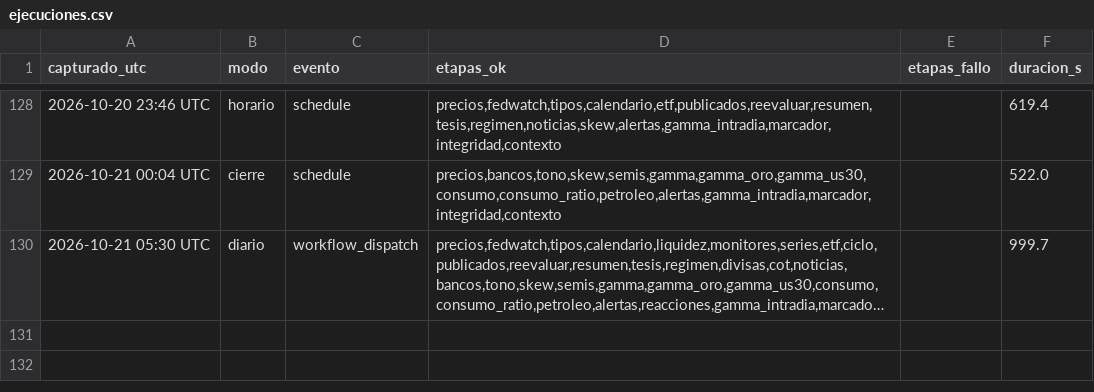
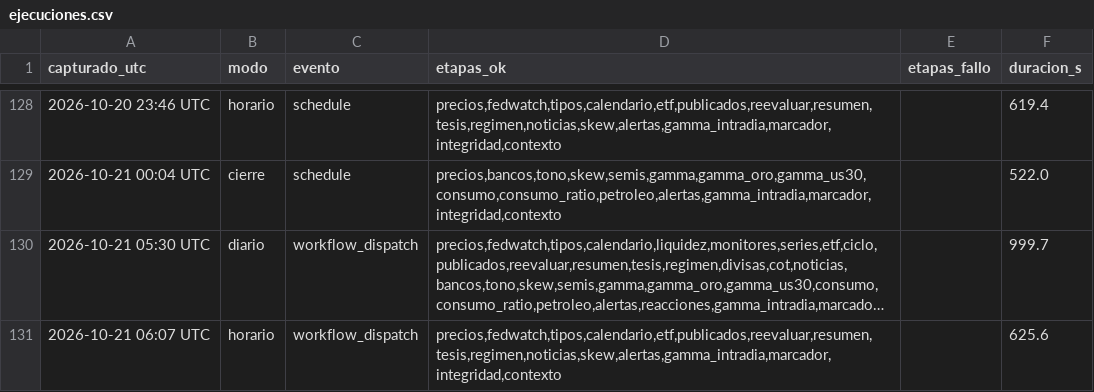
Before and after one commit to komonartisans-ops/nexora-terminal, a CSV file: data/ejecuciones.csv, drawn as a sheet; only a part is shown, gaps mark what is left out; long unchanged cells end in …; the diff names each change by its address in the sheet, - before the commit and + after, or states it on an @@ line.

```diff
--- a/data/ejecuciones.csv
+++ b/data/ejecuciones.csv
+row 131: 2026-10-21 06:07 UTC | horario | workflow_dispatch | precios,fedwatch,tipos,calendario,etf,publicados,reevaluar,resumen,tesis,regimen,noticias,skew,alertas,gamma_intradia,marcador,integridad,contexto |  | 625.6
```
Also changed, not shown: data/historico_fedwatch.csv, data/historico_precios.csv, 27 other files.
